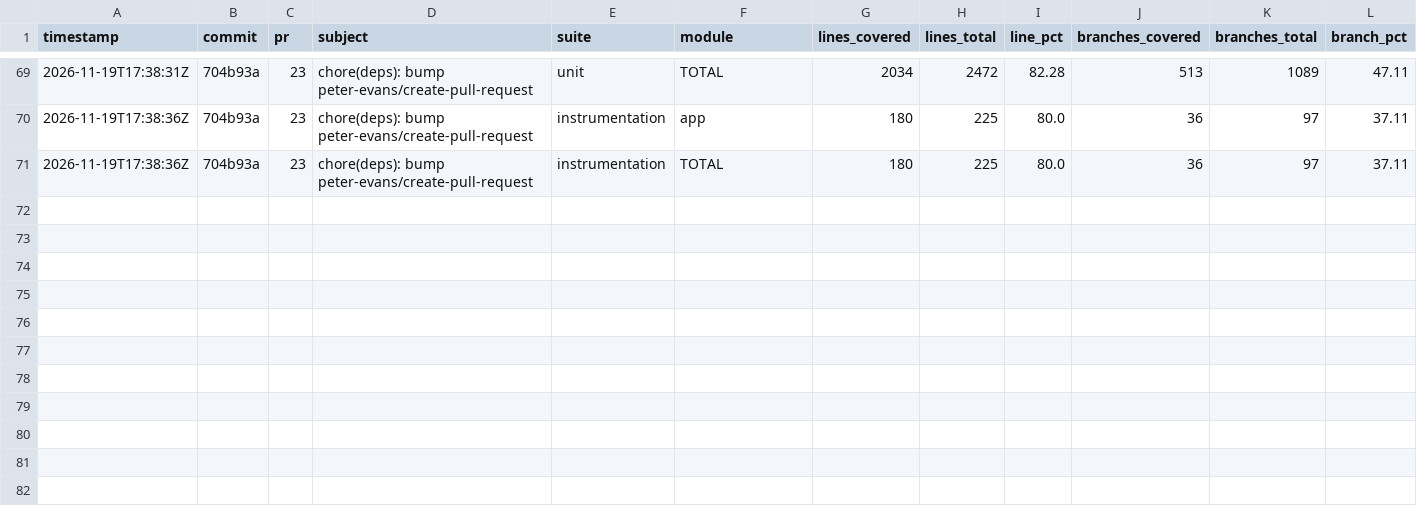
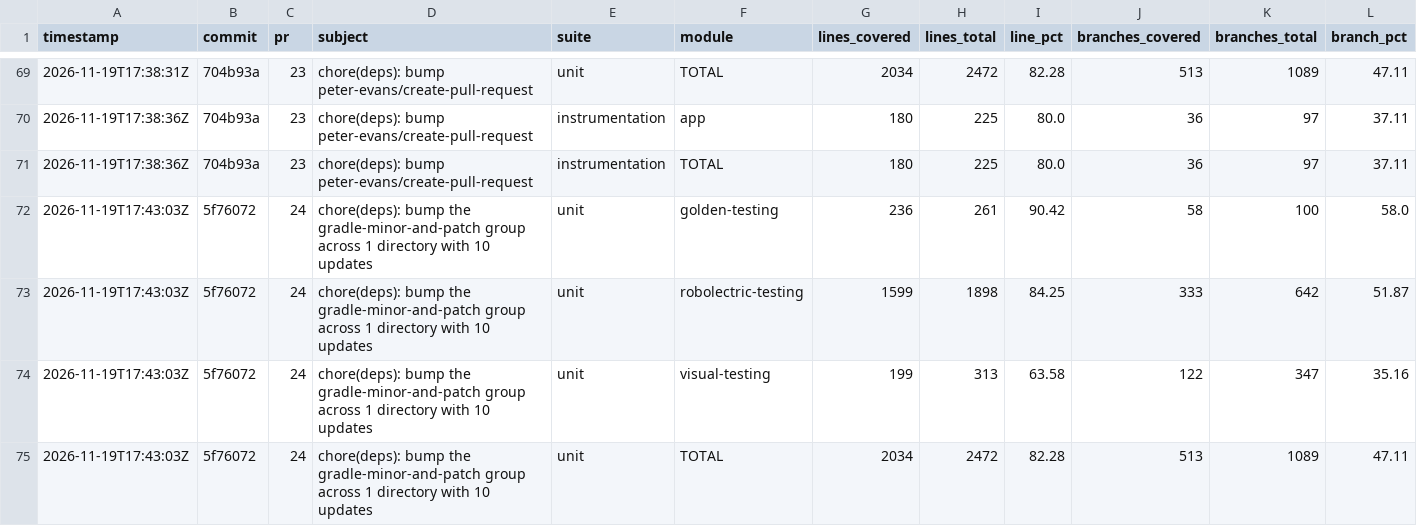
Before and after one commit to googlemaps/android-maps-testing, a CSV file: history.csv, drawn as a sheet; only a part is shown, gaps mark what is left out; rows hold the shown columns only; the diff names each change by its address in the sheet, - before the commit and + after, or states it on an @@ line.

Commit message:
chore: record unit coverage

```diff
--- a/history.csv
+++ b/history.csv
+row 72: 2026-11-19T17:43:03Z | 5f76072 | 24 | chore(deps): bump the gradle-minor-and-patch group across 1 directory with 10 updates | unit | golden-testing | 236 | 261 | 90.42 | 58 | 100 | 58.0
+row 73: 2026-11-19T17:43:03Z | 5f76072 | 24 | chore(deps): bump the gradle-minor-and-patch group across 1 directory with 10 updates | unit | robolectric-testing | 1599 | 1898 | 84.25 | 333 | 642 | 51.87
+row 74: 2026-11-19T17:43:03Z | 5f76072 | 24 | chore(deps): bump the gradle-minor-and-patch group across 1 directory with 10 updates | unit | visual-testing | 199 | 313 | 63.58 | 122 | 347 | 35.16
+row 75: 2026-11-19T17:43:03Z | 5f76072 | 24 | chore(deps): bump the gradle-minor-and-patch group across 1 directory with 10 updates | unit | TOTAL | 2034 | 2472 | 82.28 | 513 | 1089 | 47.11
```
Also changed, not shown: 2 other files.
